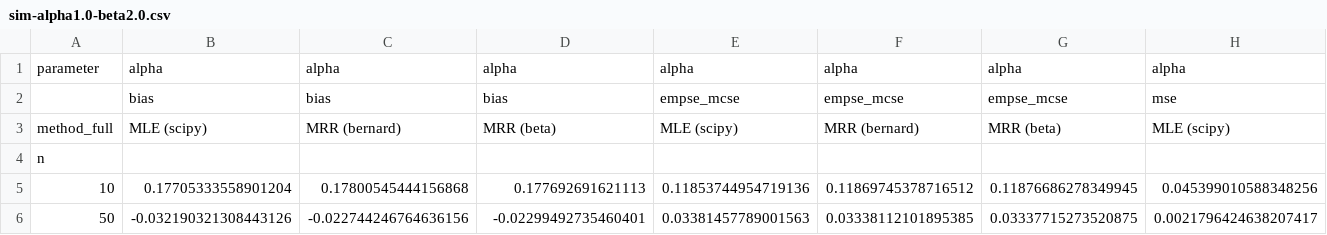
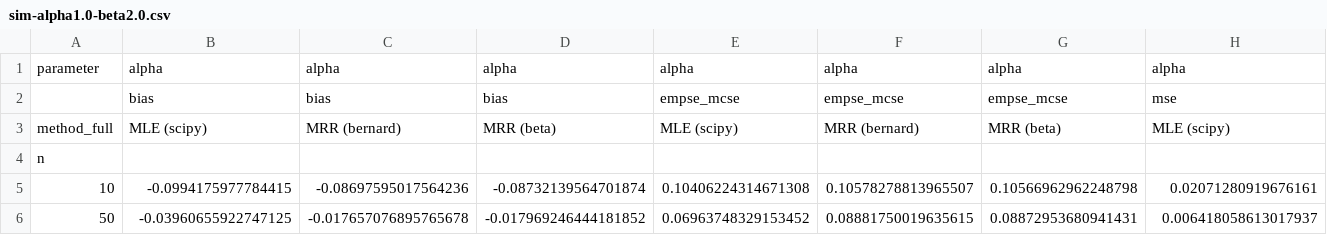
Before and after one commit to reverdat/Bus-Stop-Queue-DES, a CSV file: assigment1/results/sim-alpha1.0-beta2.0.csv, drawn as a sheet; only a part is shown; the diff covers the shown part only; the diff names each change by its address in the sheet, - before the commit and + after, or states it on an @@ line.

```diff
--- a/assigment1/results/sim-alpha1.0-beta2.0.csv
+++ b/assigment1/results/sim-alpha1.0-beta2.0.csv
-B5: 0.17705333558901204
+B5: -0.0994175977784415
-C5: 0.17800545444156868
+C5: -0.08697595017564236
-D5: 0.177692691621113
+D5: -0.08732139564701874
-E5: 0.11853744954719136
+E5: 0.10406224314671308
-F5: 0.11869745378716512
+F5: 0.10578278813965507
-G5: 0.11876686278349945
+G5: 0.10566962962248798
-H5: 0.045399010588348256
+H5: 0.02071280919676161
-B6: -0.032190321308443126
+B6: -0.03960655922747125
-C6: -0.022744246764636156
+C6: -0.017657076895765678
-D6: -0.02299492735460401
+D6: -0.017969246444181852
-E6: 0.03381457789001563
+E6: 0.06963748329153452
-F6: 0.03338112101895385
+F6: 0.08881750019635615
-G6: 0.03337715273520875
+G6: 0.08872953680941431
-H6: 0.0021796424638207417
+H6: 0.006418058613017937
```
Also changed, not shown: 40 edited cells elsewhere in this file, assigment1/results/sim-alpha1.0-beta1.5.csv, assigment1/results/sim-alpha2.0-beta1.5.csv, 10 other files.
